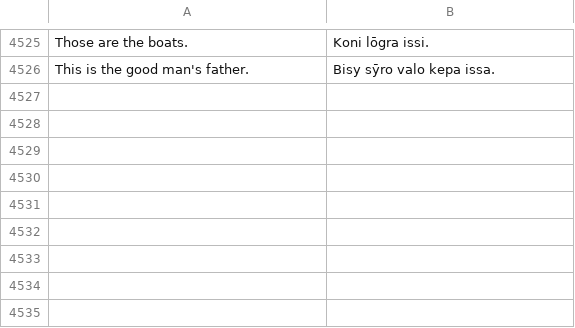
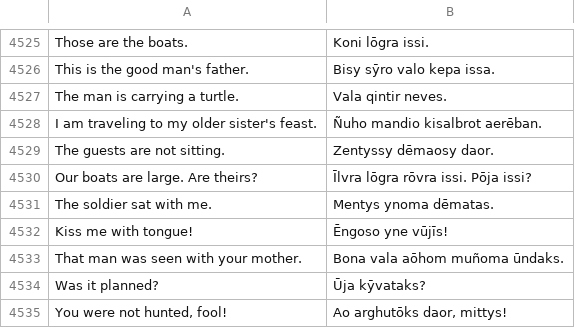
Before and after one commit to csragland/Duolingo, a CSV file: data/high_valyrian/answers_sentences.csv, drawn as a sheet; only a part is shown, gaps mark what is left out.

```diff
--- a/data/high_valyrian/answers_sentences.csv
+++ b/data/high_valyrian/answers_sentences.csv
@@ -4526 +4526,10 @@ Those are the boats.,Koni lōgra issi.
 This is the good man's father.,Bisy sȳro valo kepa issa.
+The man is carrying a turtle.,Vala qintir neves.
+I am traveling to my older sister's feast.,Ñuho mandio kisalbrot aerēban.
+The guests are not sitting.,Zentyssy dēmaosy daor.
+Our boats are large. Are theirs?,Īlvra lōgra rōvra issi. Pōja issi?
+The soldier sat with me.,Mentys ynoma dēmatas.
+Kiss me with tongue!,Ēngoso yne vūjīs!
+That man was seen with your mother.,Bona vala aōhom muñoma ūndaks.
+Was it planned?,Ūja kȳvataks?
+"You were not hunted, fool!","Ao arghutōks daor, mittys!"
```
Also changed, not shown: data/high_valyrian/answers_other.csv, 4 other files.
